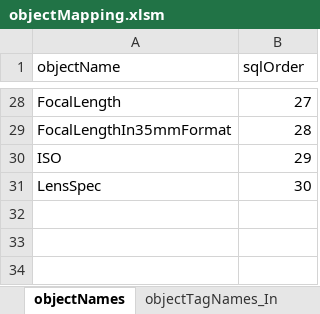
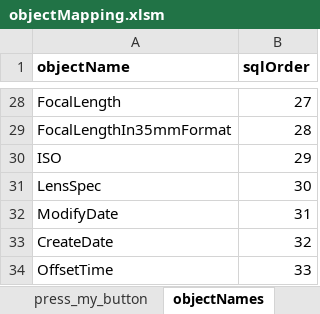
Before and after one commit to nemethviktor/GeoTagNinja, an Excel workbook: extraFiles/objectMapping.xlsm, sheet objectNames, drawn as a sheet; only a part is shown, gaps mark what is left out; values as stored, in another font and other column widths than the file's, no borders; the diff names each change by its address in the sheet, - before the commit and + after, or states it on an @@ line.

```diff
--- a/extraFiles/objectMapping.xlsm (sheet objectNames)
+++ b/extraFiles/objectMapping.xlsm (sheet objectNames)
+sheet tab: press_my_button
-A1:B1 bold: off
+A1:B1 bold: on
+row 32: ModifyDate | 31
+row 33: CreateDate | 32
+row 34: OffsetTime | 33
```
Also changed, not shown: sheet objectTagNames_Out, sheet objectTagNames_In, charts or pictures, extraFiles/english.xlsx, 13 other files.
